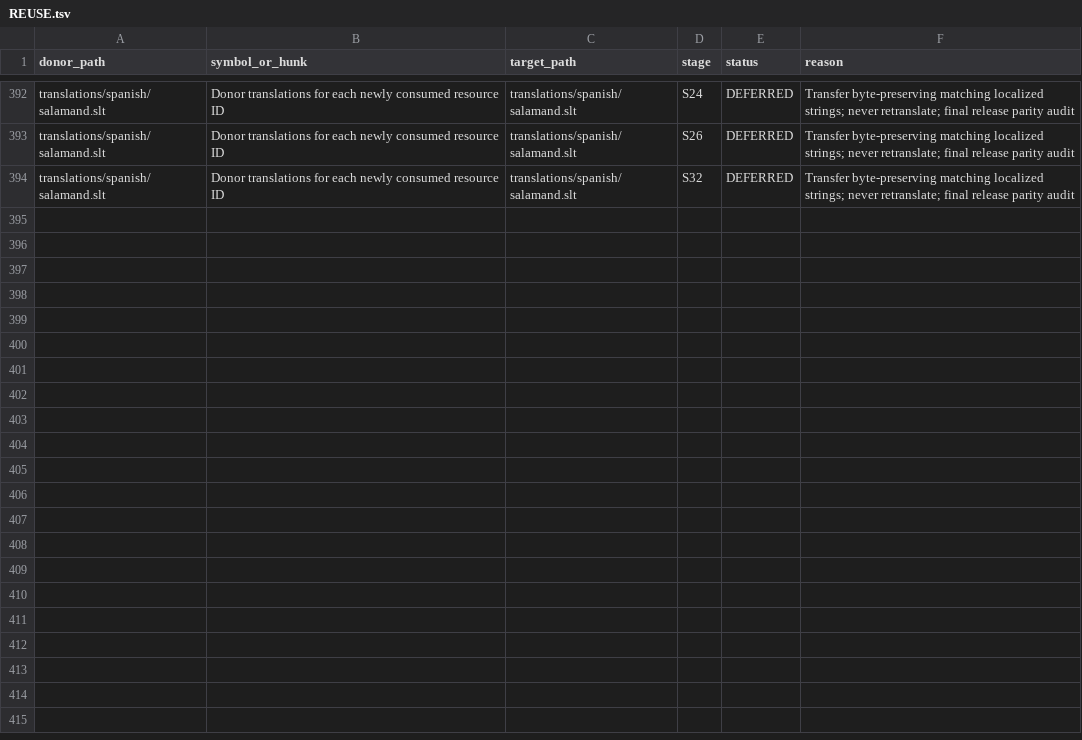
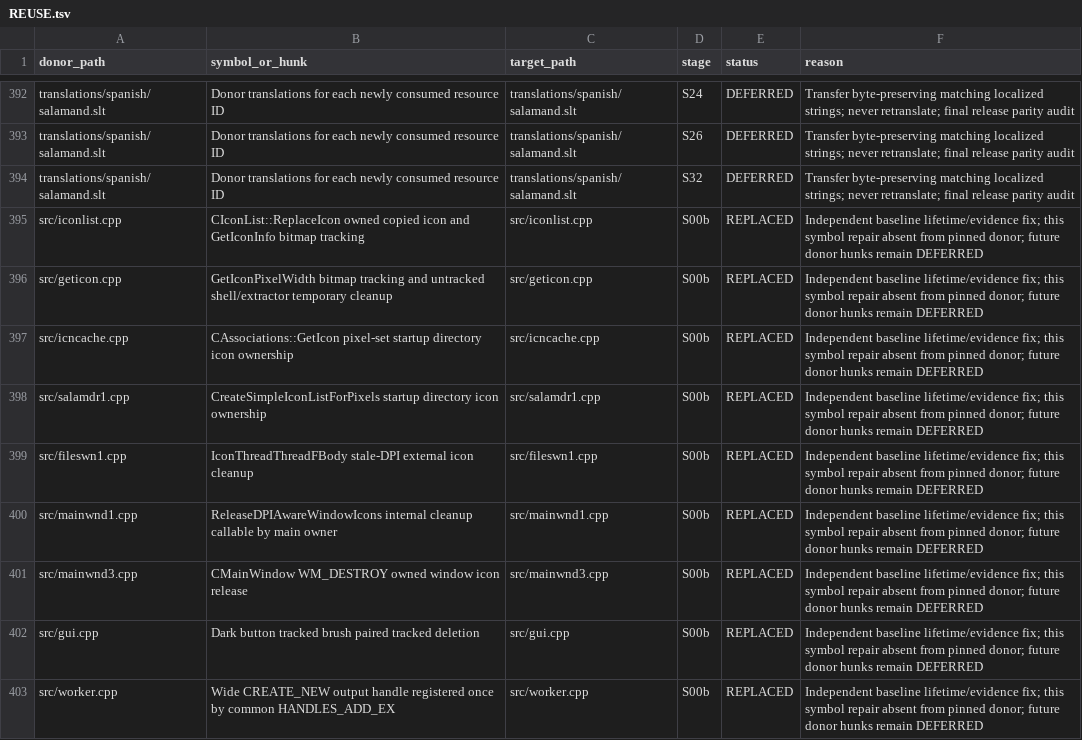
Before and after one commit to majklvi/salamander, a TSV file: doc/branch-view-port/REUSE.tsv, drawn as a sheet; only a part is shown, gaps mark what is left out; the diff names each change by its address in the sheet, - before the commit and + after, or states it on an @@ line.

Commit message:
fix: balance icon and runtime handle tracking
Register owned icon bitmaps and startup icons, preserve external icon ownership, and release main-window icons at WM_DESTROY. Balance the brush and copy-file tracking pairs exposed by normal-panel smoke. This is a baseline prerequisite; no donor implementation is imported.

Source-PR: KRtkovo-eu-AI/salamander#769

Source-Commit: 47661e92d4b3cbe5bb593ae3d75a3f1f698ef413

Port-Step: S00b

```diff
--- a/doc/branch-view-port/REUSE.tsv
+++ b/doc/branch-view-port/REUSE.tsv
+row 395: src/iconlist.cpp | CIconList::ReplaceIcon owned copied icon and GetIconInfo bitmap tracking | src/iconlist.cpp | S00b | REPLACED | Independent baseline lifetime/evidence fix; this symbol repair absent from pinned donor; future donor hunks remain DEFERRED
+row 396: src/geticon.cpp | GetIconPixelWidth bitmap tracking and untracked shell/extractor temporary cleanup | src/geticon.cpp | S00b | REPLACED | Independent baseline lifetime/evidence fix; this symbol repair absent from pinned donor; future donor hunks remain DEFERRED
+row 397: src/icncache.cpp | CAssociations::GetIcon pixel-set startup directory icon ownership | src/icncache.cpp | S00b | REPLACED | Independent baseline lifetime/evidence fix; this symbol repair absent from pinned donor; future donor hunks remain DEFERRED
+row 398: src/salamdr1.cpp | CreateSimpleIconListForPixels startup directory icon ownership | src/salamdr1.cpp | S00b | REPLACED | Independent baseline lifetime/evidence fix; this symbol repair absent from pinned donor; future donor hunks remain DEFERRED
+row 399: src/fileswn1.cpp | IconThreadThreadFBody stale-DPI external icon cleanup | src/fileswn1.cpp | S00b | REPLACED | Independent baseline lifetime/evidence fix; this symbol repair absent from pinned donor; future donor hunks remain DEFERRED
+row 400: src/mainwnd1.cpp | ReleaseDPIAwareWindowIcons internal cleanup callable by main owner | src/mainwnd1.cpp | S00b | REPLACED | Independent baseline lifetime/evidence fix; this symbol repair absent from pinned donor; future donor hunks remain DEFERRED
+row 401: src/mainwnd3.cpp | CMainWindow WM_DESTROY owned window icon release | src/mainwnd3.cpp | S00b | REPLACED | Independent baseline lifetime/evidence fix; this symbol repair absent from pinned donor; future donor hunks remain DEFERRED
+row 402: src/gui.cpp | Dark button tracked brush paired tracked deletion | src/gui.cpp | S00b | REPLACED | Independent baseline lifetime/evidence fix; this symbol repair absent from pinned donor; future donor hunks remain DEFERRED
+row 403: src/worker.cpp | Wide CREATE_NEW output handle registered once by common HANDLES_ADD_EX | src/worker.cpp | S00b | REPLACED | Independent baseline lifetime/evidence fix; this symbol repair absent from pinned donor; future donor hunks remain DEFERRED
```
Also changed, not shown: 14 other files.
